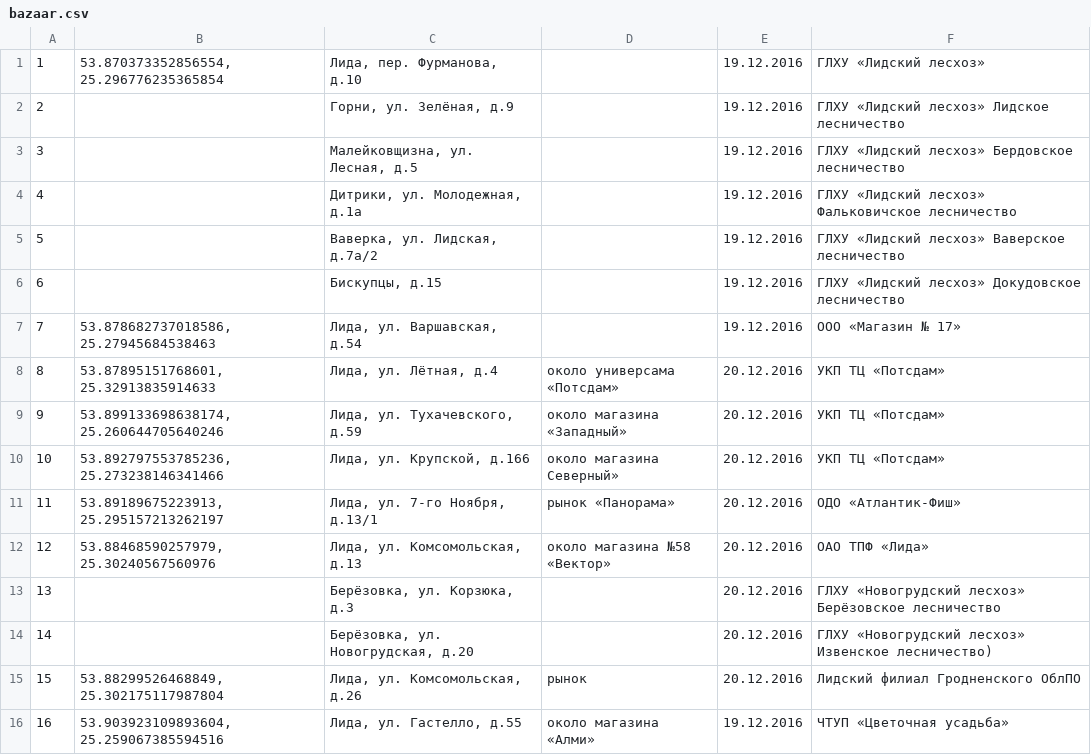
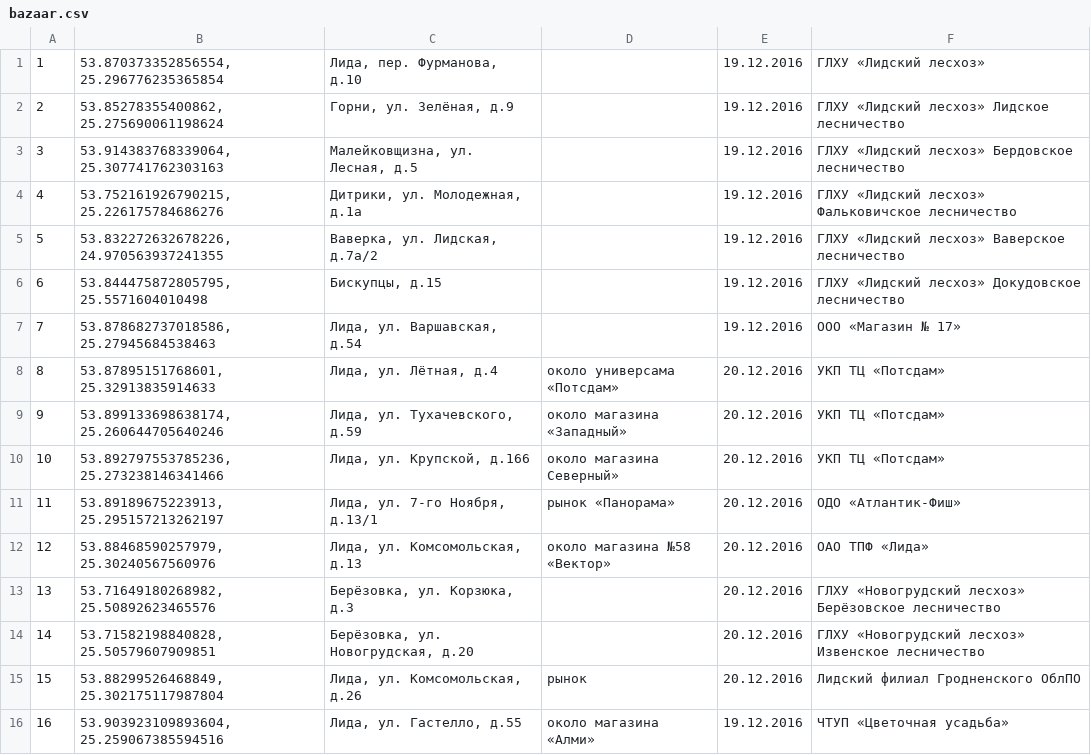
Before and after one commit to lidacity/ctb2016, a CSV file: bazaar.csv, drawn as a sheet.

```diff
--- a/bazaar.csv
+++ b/bazaar.csv
@@ -1,7 +1,7 @@
 1;53.870373352856554, 25.296776235365854;Лида, пер. Фурманова, д.10;;19.12.2016;ГЛХУ «Лидский лесхоз»
-2;;Горни, ул. Зелёная, д.9;;19.12.2016;ГЛХУ «Лидский лесхоз» Лидское лесничество
-3;;Малейковщизна, ул. Лесная, д.5;;19.12.2016;ГЛХУ «Лидский лесхоз» Бердовское лесничество
-4;;Дитрики, ул. Молодежная, д.1а;;19.12.2016;ГЛХУ «Лидский лесхоз» Фальковичское лесничество
-5;;Ваверка, ул. Лидская, д.7а/2;;19.12.2016;ГЛХУ «Лидский лесхоз» Ваверское лесничество
-6;;Бискупцы, д.15;;19.12.2016;ГЛХУ «Лидский лесхоз» Докудовское лесничество
+2;53.85278355400862, 25.275690061198624;Горни, ул. Зелёная, д.9;;19.12.2016;ГЛХУ «Лидский лесхоз» Лидское лесничество
+3;53.914383768339064, 25.307741762303163;Малейковщизна, ул. Лесная, д.5;;19.12.2016;ГЛХУ «Лидский лесхоз» Бердовское лесничество
+4;53.752161926790215, 25.226175784686276;Дитрики, ул. Молодежная, д.1а;;19.12.2016;ГЛХУ «Лидский лесхоз» Фальковичское лесничество
+5;53.832272632678226, 24.970563937241355;Ваверка, ул. Лидская, д.7а/2;;19.12.2016;ГЛХУ «Лидский лесхоз» Ваверское лесничество
+6;53.844475872805795, 25.5571604010498;Бискупцы, д.15;;19.12.2016;ГЛХУ «Лидский лесхоз» Докудовское лесничество
 7;53.878682737018586, 25.27945684538463;Лида, ул. Варшавская, д.54;;19.12.2016;ООО «Магазин № 17»
@@ -12,4 +12,4 @@
 12;53.88468590257979, 25.30240567560976;Лида, ул. Комсомольская, д.13;около магазина №58 «Вектор»;20.12.2016;ОАО ТПФ «Лида»
-13;;Берёзовка, ул. Корзюка, д.3;;20.12.2016;ГЛХУ «Новогрудский лесхоз» Берёзовское лесничество
-14;;Берёзовка, ул. Новогрудская, д.20;;20.12.2016;ГЛХУ «Новогрудский лесхоз» Извенское лесничество)
+13;53.71649180268982, 25.50892623465576;Берёзовка, ул. Корзюка, д.3;;20.12.2016;ГЛХУ «Новогрудский лесхоз» Берёзовское лесничество
+14;53.71582198840828, 25.50579607909851;Берёзовка, ул. Новогрудская, д.20;;20.12.2016;ГЛХУ «Новогрудский лесхоз» Извенское лесничество
 15;53.88299526468849, 25.302175117987804;Лида, ул. Комсомольская, д.26;рынок;20.12.2016;Лидский филиал Гродненского ОблПО
```
Also changed, not shown: 1 other file.
